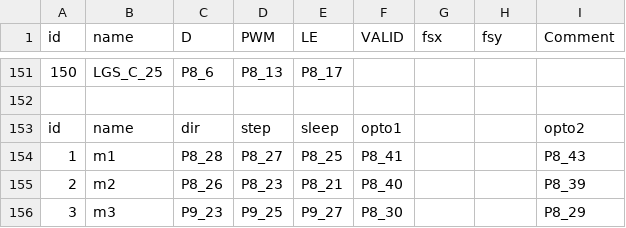
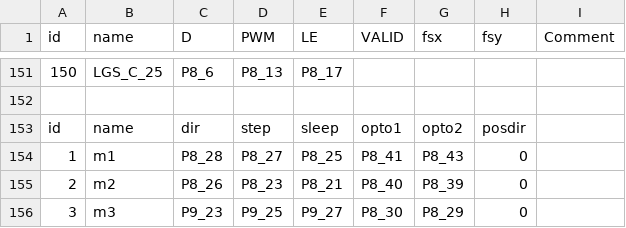
Before and after one commit to normansaez/bbb-darc, a CSV file: utils/mapping.csv, drawn as a sheet; only a part is shown, gaps mark what is left out.

```diff
--- a/utils/mapping.csv
+++ b/utils/mapping.csv
@@ -152,5 +152,5 @@ id,name,D,PWM,LE,VALID,fsx,fsy,Comment
 ,,,,,,,,
-id,name,dir,step,sleep,opto1,,,opto2
-1,m1,P8_28,P8_27,P8_25,P8_41,,,P8_43
-2,m2,P8_26,P8_23,P8_21,P8_40,,,P8_39
-3,m3,P9_23,P9_25,P9_27,P8_30,,,P8_29
+id,name,dir,step,sleep,opto1,opto2,posdir,
+1,m1,P8_28,P8_27,P8_25,P8_41,P8_43,0,
+2,m2,P8_26,P8_23,P8_21,P8_40,P8_39,0,
+3,m3,P9_23,P9_25,P9_27,P8_30,P8_29,0,
```
Also changed, not shown: 4 other files.
